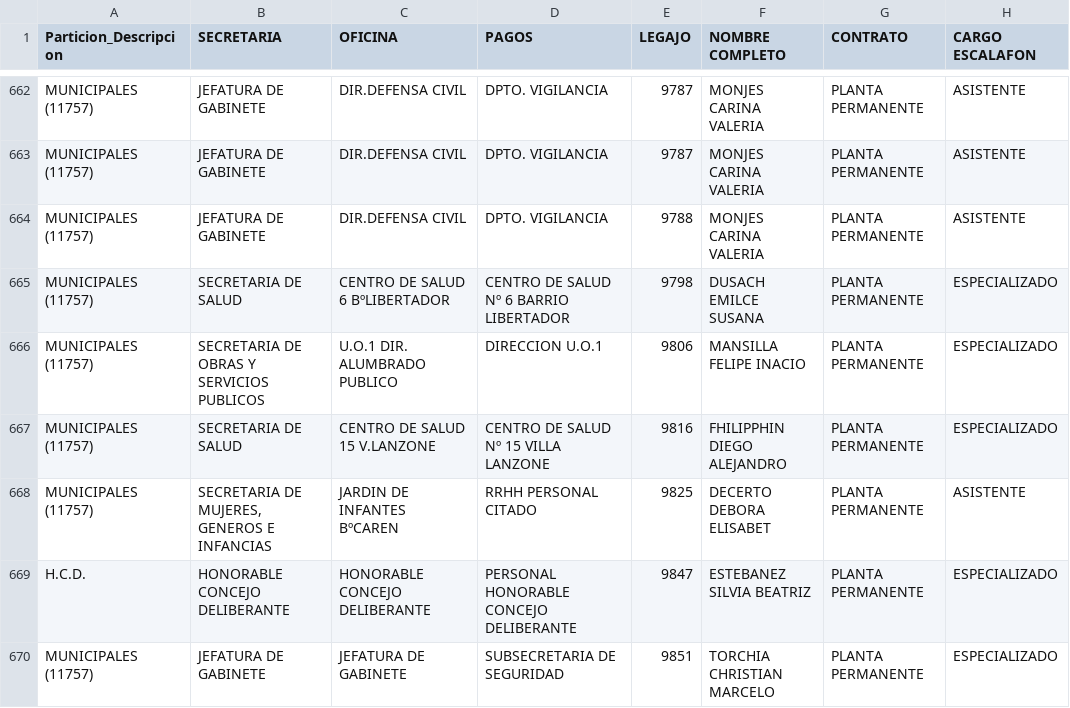
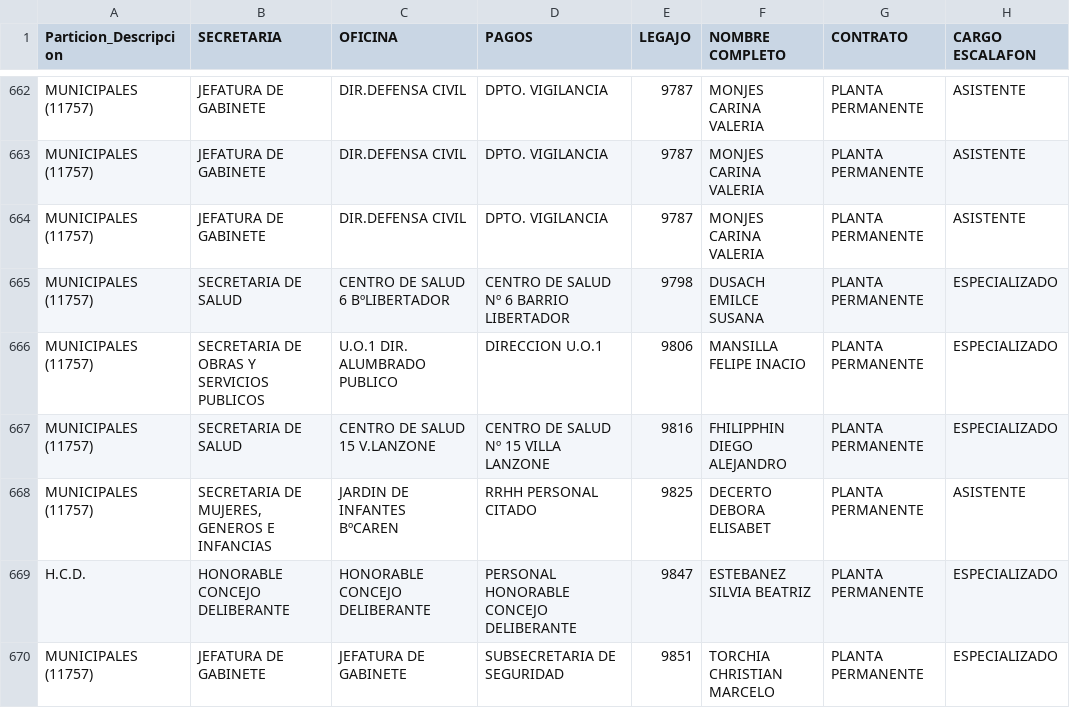
Before and after one commit to msoledadv/capacitacion2026, a CSV file: Libro2.csv, drawn as a sheet; only a part is shown, gaps mark what is left out; the diff names each change by its address in the sheet, - before the commit and + after, or states it on an @@ line.

Commit message:
Update Libro2.csv

```diff
--- a/Libro2.csv
+++ b/Libro2.csv
-E664 (LEGAJO): 9788
+E664 (LEGAJO): 9787
```
